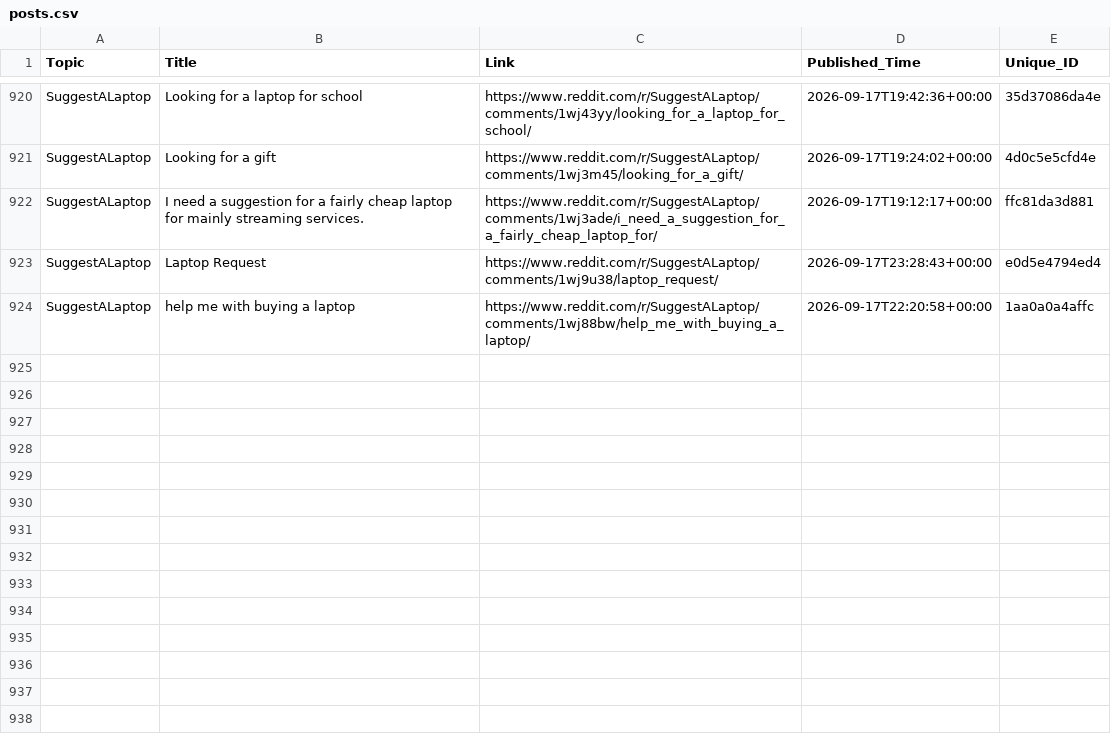
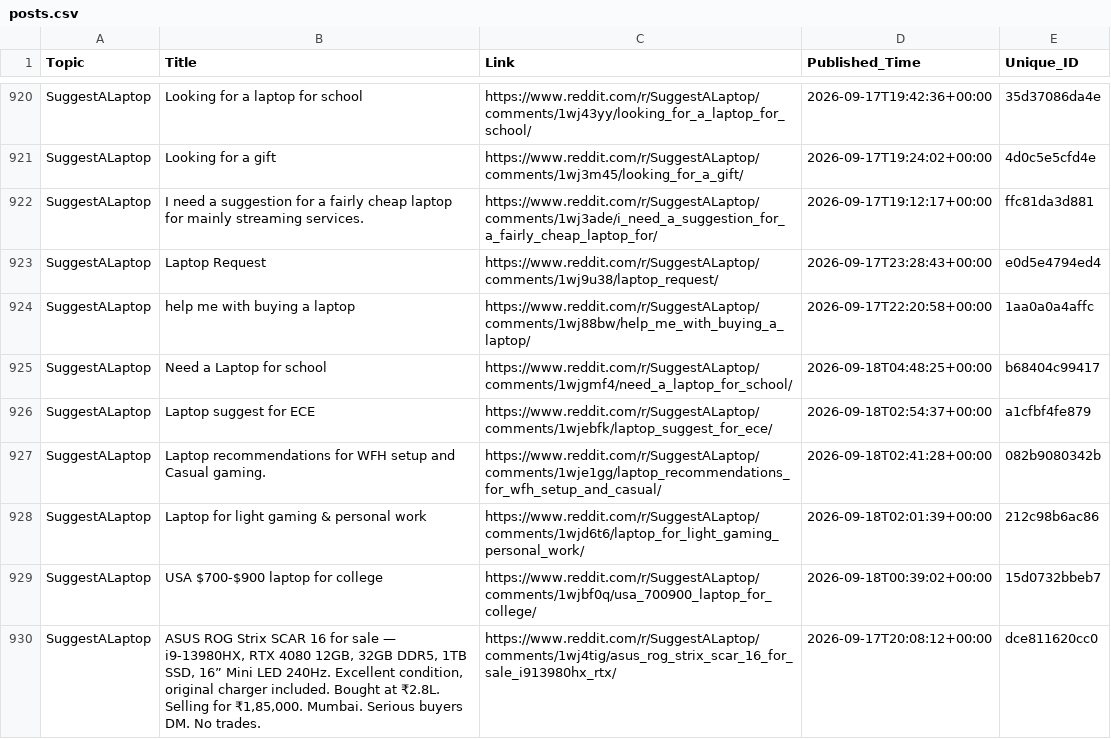
Before and after one commit to sidhu2690/EB_reddit, a CSV file: posts.csv, drawn as a sheet; only a part is shown, gaps mark what is left out.

```diff
--- a/posts.csv
+++ b/posts.csv
@@ -924 +924,7 @@ SuggestALaptop,Laptop Request,https://www.reddit.com/r/SuggestALaptop/comments/1
 SuggestALaptop,help me with buying a laptop,https://www.reddit.com/r/SuggestALaptop/comments/1wj88bw/help_me_with_buying_a_laptop/,2026-09-17T22:20:58+00:00,1aa0a0a4affc
+SuggestALaptop,Need a Laptop for school,https://www.reddit.com/r/SuggestALaptop/comments/1wjgmf4/need_a_laptop_for_school/,2026-09-18T04:48:25+00:00,b68404c99417
+SuggestALaptop,Laptop suggest for ECE,https://www.reddit.com/r/SuggestALaptop/comments/1wjebfk/laptop_suggest_for_ece/,2026-09-18T02:54:37+00:00,a1cfbf4fe879
+SuggestALaptop,Laptop recommendations for WFH setup and Casual gaming.,https://www.reddit.com/r/SuggestALaptop/comments/1wje1gg/laptop_recommendations_for_wfh_setup_and_casual/,2026-09-18T02:41:28+00:00,082b9080342b
+SuggestALaptop,Laptop for light gaming & personal work,https://www.reddit.com/r/SuggestALaptop/comments/1wjd6t6/laptop_for_light_gaming_personal_work/,2026-09-18T02:01:39+00:00,212c98b6ac86
+SuggestALaptop,USA $700-$900 laptop for college,https://www.reddit.com/r/SuggestALaptop/comments/1wjbf0q/usa_700900_laptop_for_college/,2026-09-18T00:39:02+00:00,15d0732bbeb7
+SuggestALaptop,"ASUS ROG Strix SCAR 16 for sale — i9-13980HX, RTX 4080 12GB, 32GB DDR5, 1TB SSD, 16” Mini LED 240Hz. Excellent condition, original charger included. Bought at ₹2.8L. Selling for ₹1,85,000. Mumbai. Serious buyers DM. No trades.",https://www.reddit.com/r/SuggestALaptop/comments/1wj4tig/asus_rog_strix_scar_16_for_sale_i913980hx_rtx/,2026-09-17T20:08:12+00:00,dce811620cc0
```
